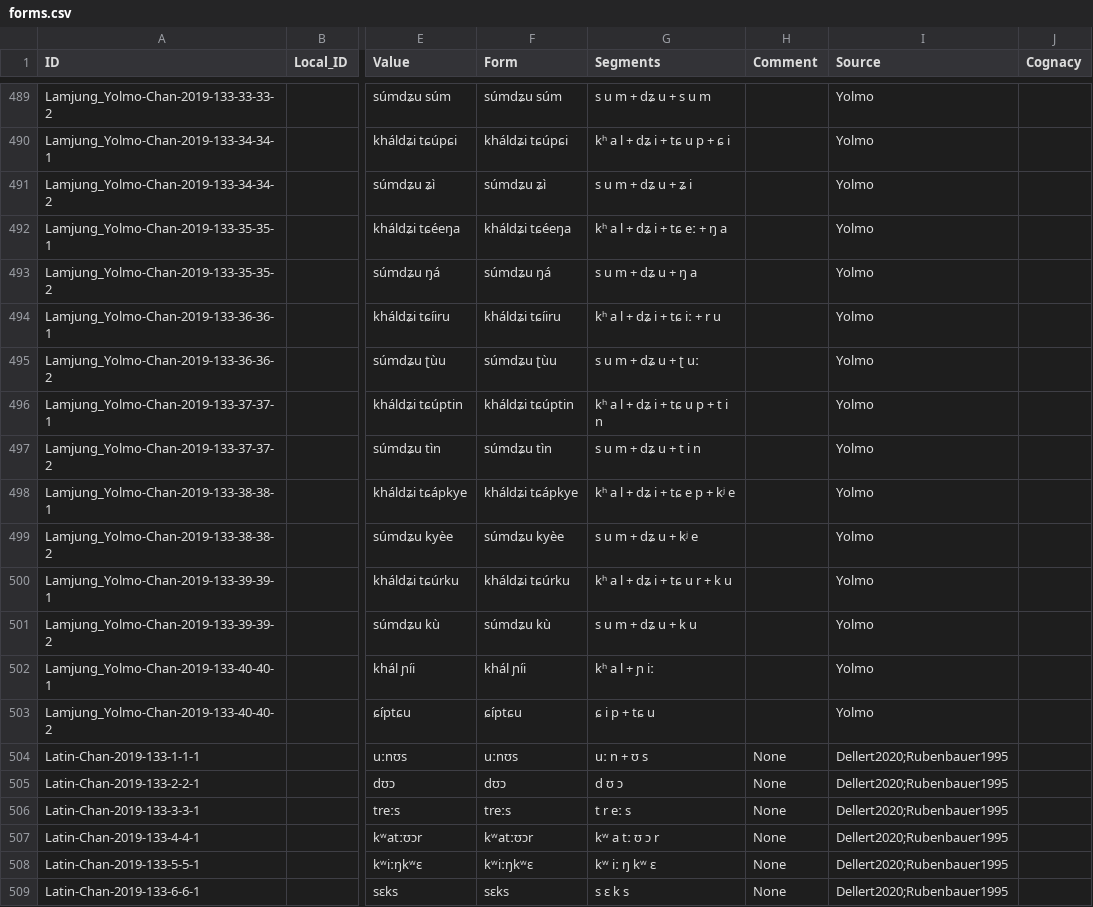
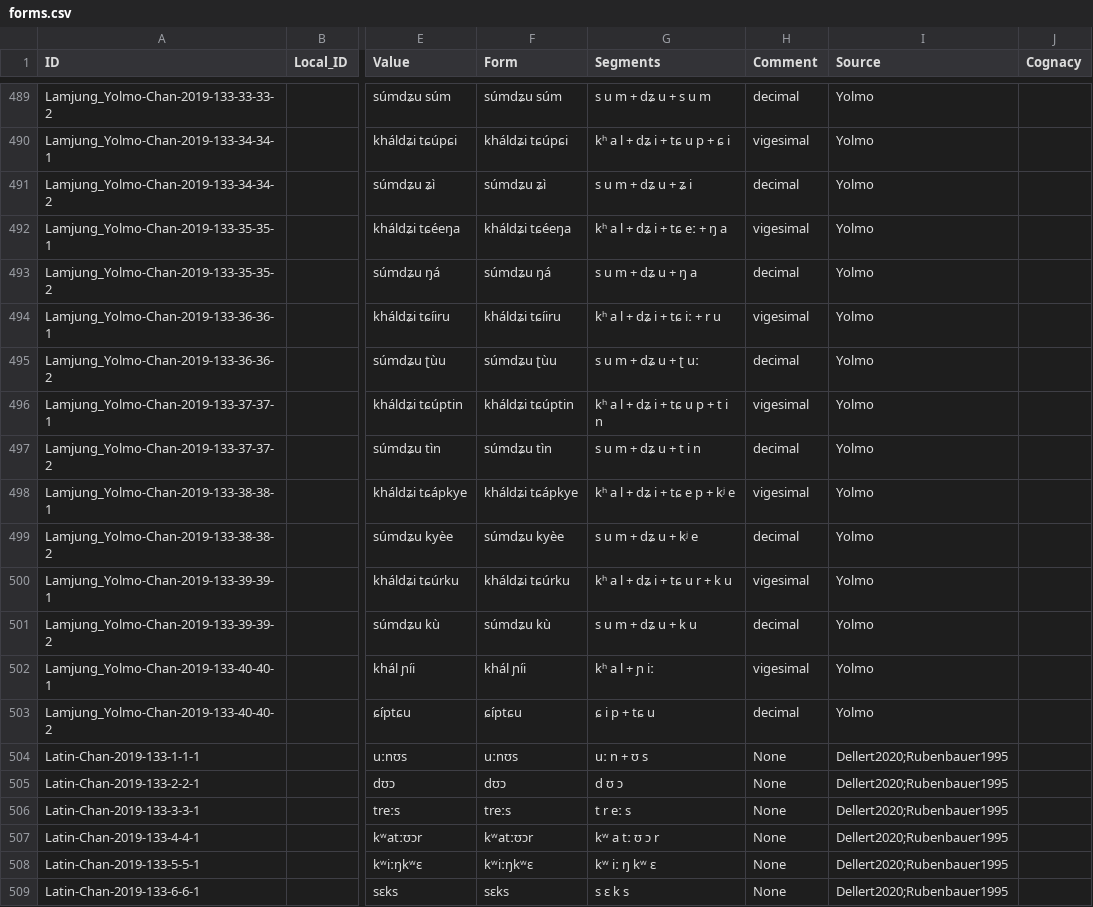
Before and after one commit to numeralbank/cosinus, a CSV file: cldf/forms.csv, drawn as a sheet; only a part is shown, gaps mark what is left out; the diff covers the shown part only; the diff names each change by its address in the sheet, - before the commit and + after, or states it on an @@ line.

```diff
--- a/cldf/forms.csv
+++ b/cldf/forms.csv
-H489 (Comment): (empty)
+H489 (Comment): decimal
-H490 (Comment): (empty)
+H490 (Comment): vigesimal
-H491 (Comment): (empty)
+H491 (Comment): decimal
-H492 (Comment): (empty)
+H492 (Comment): vigesimal
-H493 (Comment): (empty)
+H493 (Comment): decimal
-H494 (Comment): (empty)
+H494 (Comment): vigesimal
-H495 (Comment): (empty)
+H495 (Comment): decimal
-H496 (Comment): (empty)
+H496 (Comment): vigesimal
-H497 (Comment): (empty)
+H497 (Comment): decimal
-H498 (Comment): (empty)
+H498 (Comment): vigesimal
-H499 (Comment): (empty)
+H499 (Comment): decimal
-H500 (Comment): (empty)
+H500 (Comment): vigesimal
-H501 (Comment): (empty)
+H501 (Comment): decimal
-H502 (Comment): (empty)
+H502 (Comment): vigesimal
-H503 (Comment): (empty)
+H503 (Comment): decimal
```
Also changed, not shown: 27 edited cells elsewhere in this file, raw/done/lamj1247.tsv, 5 other files.
